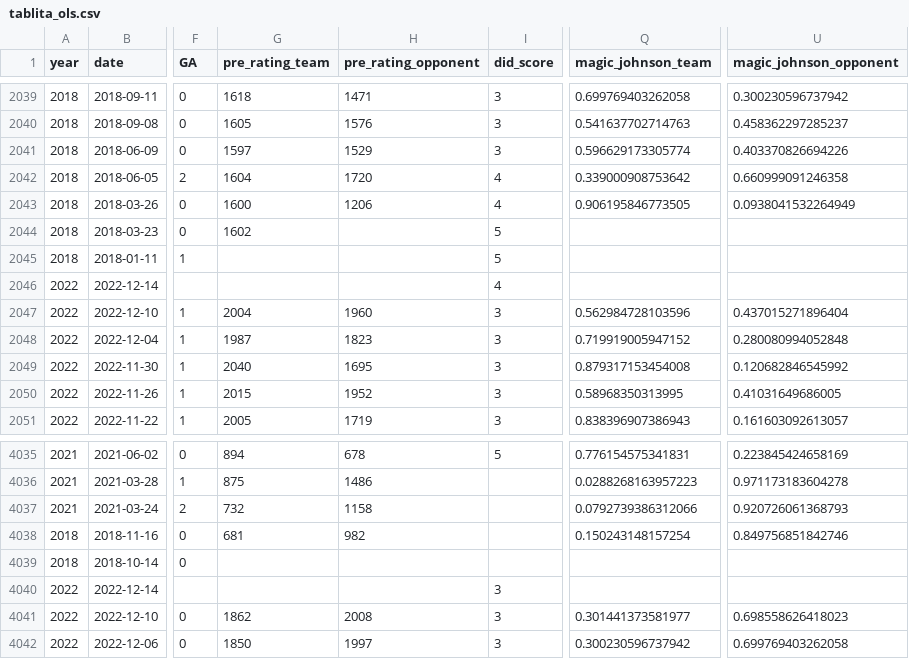
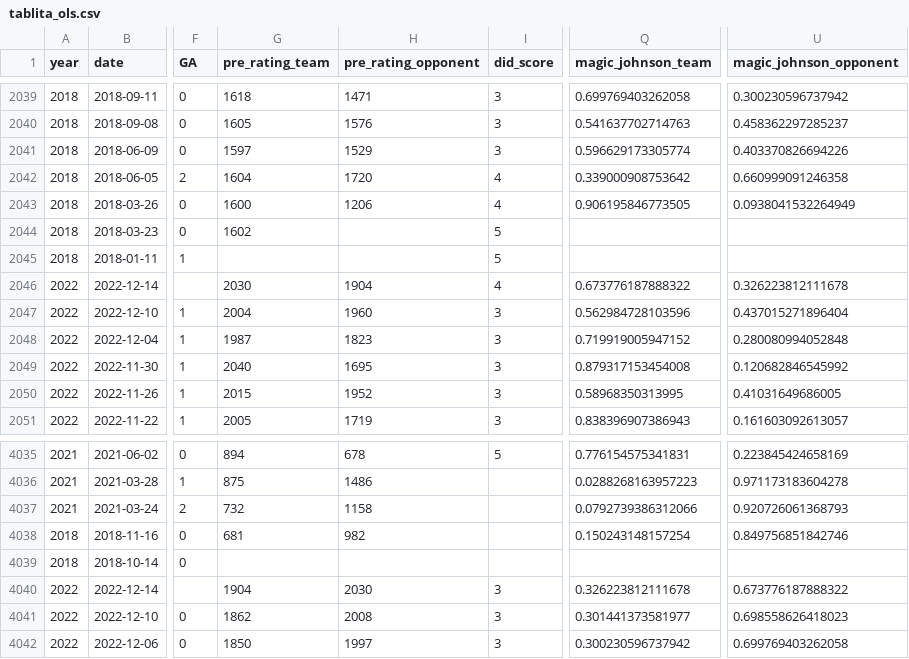
Before and after one commit to araupontones/CariQuiniela, a CSV file: data/3.clean/tablita_ols.csv, drawn as a sheet; only a part is shown, gaps mark what is left out; the diff names each change by its address in the sheet, - before the commit and + after, or states it on an @@ line.

```diff
--- a/data/3.clean/tablita_ols.csv
+++ b/data/3.clean/tablita_ols.csv
-G2046 (pre_rating_team): (empty)
+G2046 (pre_rating_team): 2030
-H2046 (pre_rating_opponent): (empty)
+H2046 (pre_rating_opponent): 1904
-Q2046 (magic_johnson_team): (empty)
+Q2046 (magic_johnson_team): 0.673776187888322
-U2046 (magic_johnson_opponent): (empty)
+U2046 (magic_johnson_opponent): 0.326223812111678
-G4040 (pre_rating_team): (empty)
+G4040 (pre_rating_team): 1904
-H4040 (pre_rating_opponent): (empty)
+H4040 (pre_rating_opponent): 2030
-Q4040 (magic_johnson_team): (empty)
+Q4040 (magic_johnson_team): 0.326223812111678
-U4040 (magic_johnson_opponent): (empty)
+U4040 (magic_johnson_opponent): 0.673776187888322
```
Also changed, not shown: data/3.clean/tablita_gordo.csv, 1 other file.
